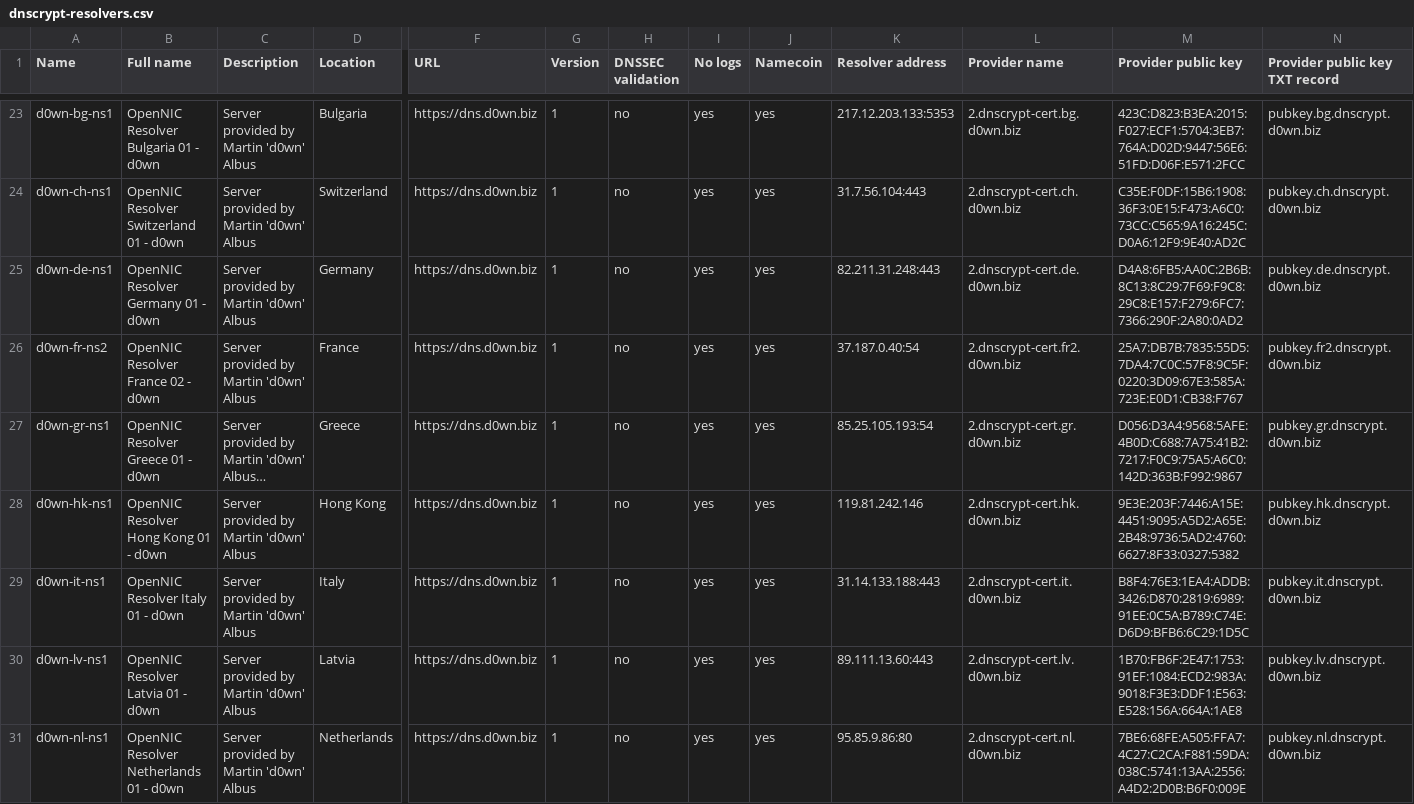
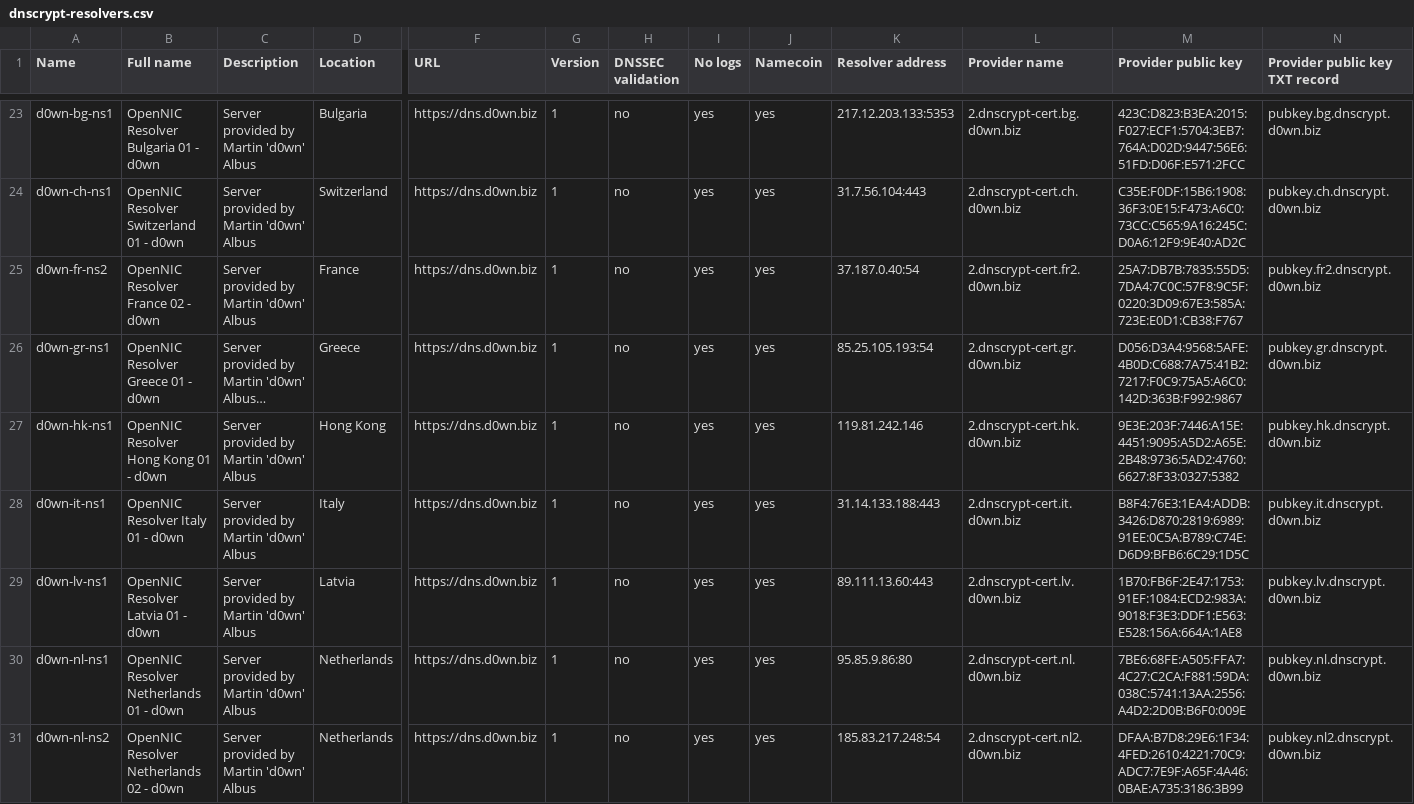
Before and after one commit to dyne/dnscrypt-proxy, a CSV file: dnscrypt-resolvers.csv, drawn as a sheet; only a part is shown, gaps mark what is left out; the shorter side is filled out with more unchanged rows; long unchanged cells end in …; rows hold the shown columns only; the diff names each change by its address in the sheet, - before the commit and + after, or states it on an @@ line.

```diff
--- a/dnscrypt-resolvers.csv
+++ b/dnscrypt-resolvers.csv
-row 25: d0wn-de-ns1 | OpenNIC Resolver Germany 01 - d0wn | Server provided by Martin 'd0wn' Albus | Germany | https://dns.d0wn.biz | 1 | no | yes | yes | 82.211.31.248:443 | 2.dnscrypt-cert.de.d0wn.biz | D4A8:6FB5:AA0C:2B6B:8C13:8C29:7F69:F9C8:29C8:E157:F279:6FC7:7366:290F:2A80:0AD2 | pubkey.de.dnscrypt.d0wn.biz
```
Also changed, not shown: 2 other files.
